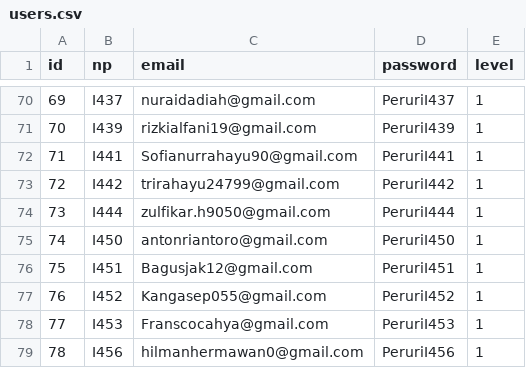
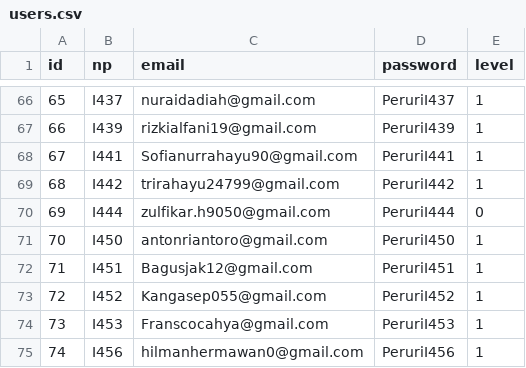
Before and after one commit to vixia05/Sirine-Remake, a CSV file: database/csv/users.csv, drawn as a sheet; only a part is shown, gaps mark what is left out; addresses are those after the commit; the diff covers the shown part only; the diff names each change by its address in the sheet, - before the commit and + after, or states it on an @@ line.

```diff
--- a/database/csv/users.csv
+++ b/database/csv/users.csv
@@ column A (id) renumbered between rows 9 and 93 @@
-E70 (level): 1
+E70 (level): 0
```
Also changed, not shown: 8 added rows and 6 removed rows elsewhere in this file, database/csv/workstation.csv, 12 other files.
